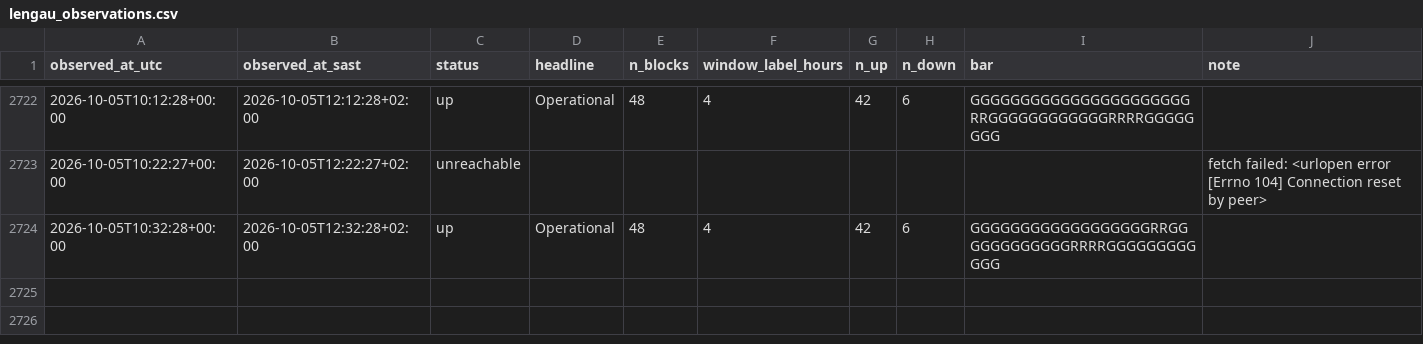
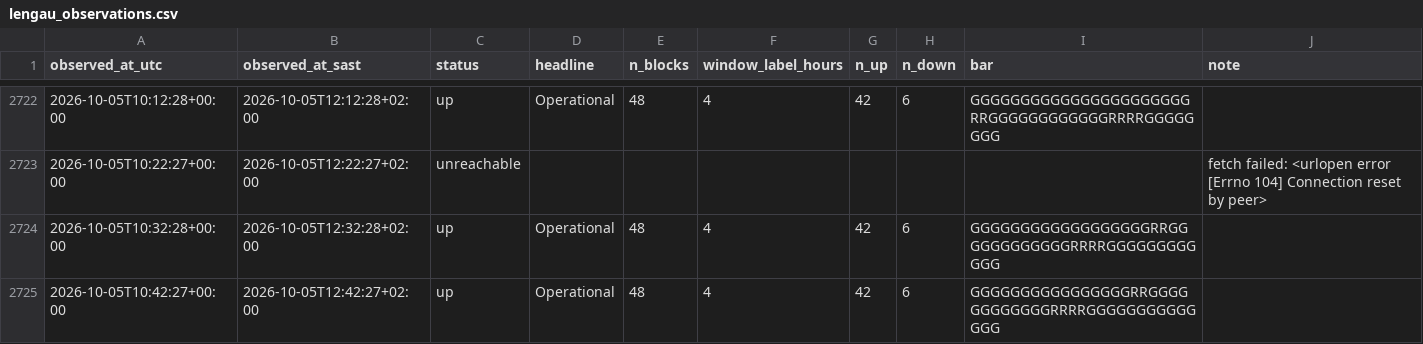
Before and after one commit to nicolettechang/chpc-status, a CSV file: data/lengau_observations.csv, drawn as a sheet; only a part is shown, gaps mark what is left out.

```diff
--- a/data/lengau_observations.csv
+++ b/data/lengau_observations.csv
@@ -2724 +2724,2 @@ observed_at_utc,observed_at_sast,status,headline,n_blocks,window_label_hours,n_u
 2026-10-05T10:32:28+00:00,2026-10-05T12:32:28+02:00,up,Operational,48,4,42,6,GGGGGGGGGGGGGGGGGGRRGGGGGGGGGGGGRRRRGGGGGGGGGGGG,
+2026-10-05T10:42:27+00:00,2026-10-05T12:42:27+02:00,up,Operational,48,4,42,6,GGGGGGGGGGGGGGGGRRGGGGGGGGGGGGRRRRGGGGGGGGGGGGGG,
```
